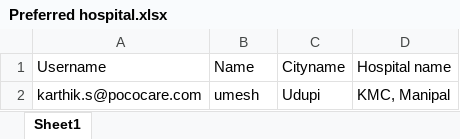
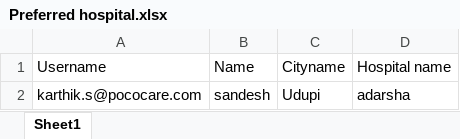
Before and after one commit to KarthikSherigar20/Karthik, an Excel workbook: cypress/Excels/Preferred hospital.xlsx, sheet Sheet1, drawn as a sheet; values as stored, in another font and other column widths than the file's, no borders; the diff names each change by its address in the sheet, - before the commit and + after, or states it on an @@ line.

```diff
--- a/cypress/Excels/Preferred hospital.xlsx (sheet Sheet1)
+++ b/cypress/Excels/Preferred hospital.xlsx (sheet Sheet1)
-B2 (Name): umesh
+B2 (Name): sandesh
-D2 (Hospital name): KMC, Manipal
+D2 (Hospital name): adarsha
```
Also changed, not shown: cypress/Excels/Add emergency Contacts.xlsx, cypress/Excels/Adding address.xlsx, 8 other files.
